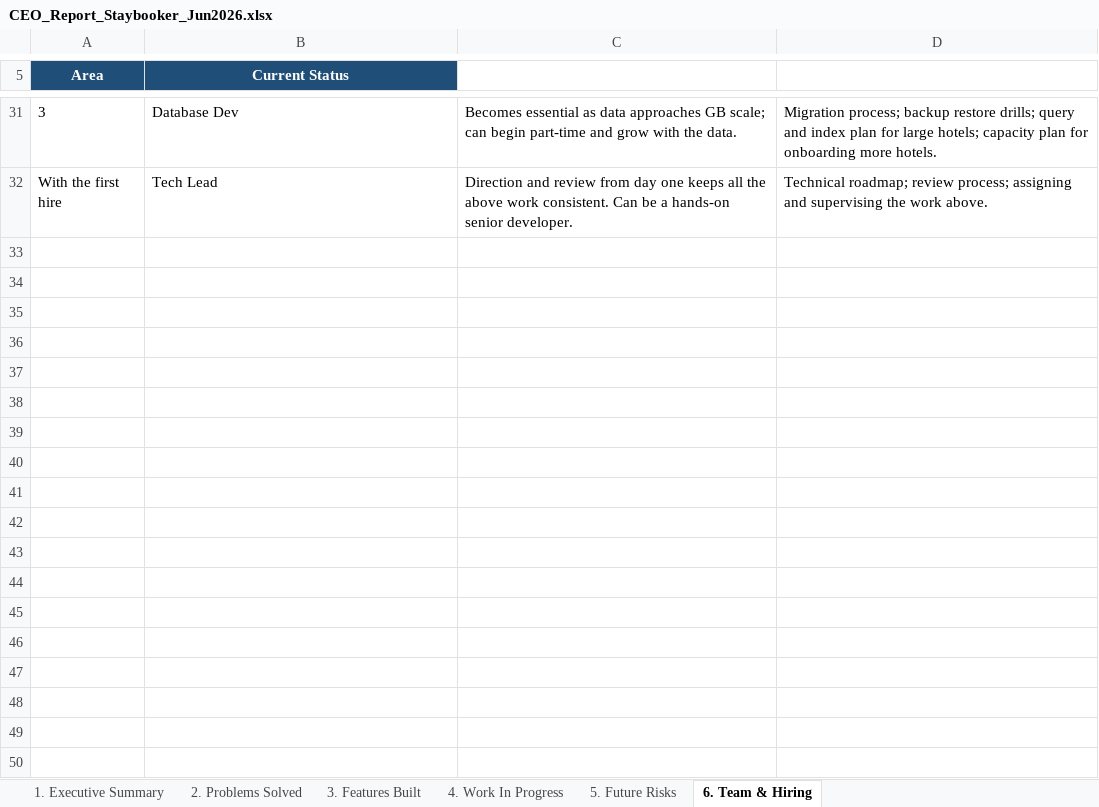
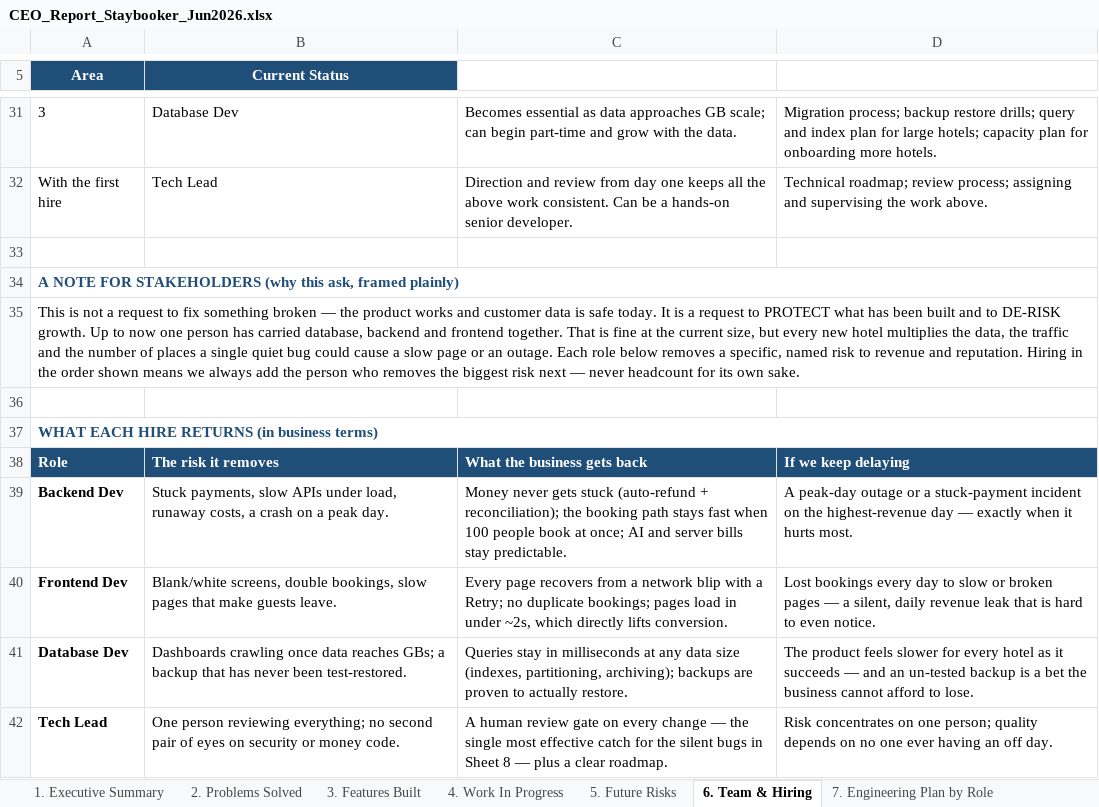
Before and after one commit to ToufiqQureshi/ai-based_booking-engine, an Excel workbook: docs/CEO_Report_Staybooker_Jun2026.xlsx, sheet 6. Team & Hiring, drawn as a sheet; only a part is shown, gaps mark what is left out; values as stored, in another font and other column widths than the file's, no borders; the diff names each change by its address in the sheet, - before the commit and + after, or states it on an @@ line.

```diff
--- a/docs/CEO_Report_Staybooker_Jun2026.xlsx (sheet 6. Team & Hiring)
+++ b/docs/CEO_Report_Staybooker_Jun2026.xlsx (sheet 6. Team & Hiring)
+sheet tab: 7. Engineering Plan by Role
+row 33: (empty)
+row 34: A NOTE FOR STAKEHOLDERS (why this ask, framed plainly)
+row 35: This is not a request to fix something broken — the product works and customer data is safe today. It is a request to PROTECT what has been built and to DE-RISK growth. Up to now one person has carried database, backend and frontend together. That is fine at the current size, but every new hotel multiplies the data, the traffic and the number of places a single quiet bug could cause a slow page or an outage. Each role below removes a specific, named risk to revenue and reputation. Hiring in the order shown means we always add the person who removes the biggest risk next — never headcount for its own sake.
+row 36: (empty)
+row 37: WHAT EACH HIRE RETURNS (in business terms)
+row 38: Role | The risk it removes | What the business gets back | If we keep delaying
+row 39: Backend Dev | Stuck payments, slow APIs under load, runaway costs, a crash on a peak day. | Money never gets stuck (auto-refund + reconciliation); the booking path stays fast when 100 people book at once; AI and server bills stay predictable. | A peak-day outage or a stuck-payment incident on the highest-revenue day — exactly when it hurts most.
+row 40: Frontend Dev | Blank/white screens, double bookings, slow pages that make guests leave. | Every page recovers from a network blip with a Retry; no duplicate bookings; pages load in under ~2s, which directly lifts conversion. | Lost bookings every day to slow or broken pages — a silent, daily revenue leak that is hard to even notice.
+row 41: Database Dev | Dashboards crawling once data reaches GBs; a backup that has never been test-restored. | Queries stay in milliseconds at any data size (indexes, partitioning, archiving); backups are proven to actually restore. | The product feels slower for every hotel as it succeeds — and an un-tested backup is a bet the business cannot afford to lose.
+row 42: Tech Lead | One person reviewing everything; no second pair of eyes on security or money code. | A human review gate on every change — the single most effective catch for the silent bugs in Sheet 8 — plus a clear roadmap. | Risk concentrates on one person; quality depends on no one ever having an off day.
```
Also changed, not shown: sheet 1. Executive Summary, other sheet tabs, 2 other files.
